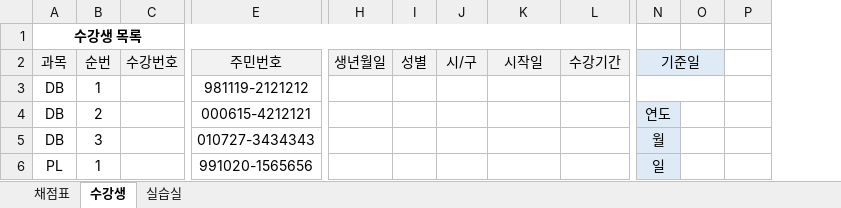
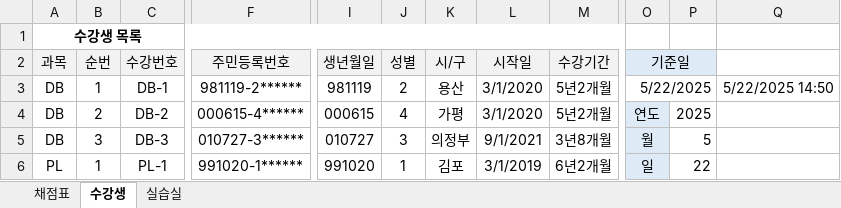
Before and after one commit to hghg919/Computer_Utilization_Practice, an Excel workbook: Excel/5장(연습).xlsx, sheet 수강생, drawn as a sheet; only a part is shown, gaps mark what is left out; values as stored, in another font and other column widths than the file's, no borders; removed rows and columns are numbered as before the commit, all else as after; the diff covers the shown part only; the diff names each change by its address in the sheet, - before the commit and + after, or states it on an @@ line.

```diff
--- a/Excel/5장(연습).xlsx (sheet 수강생)
+++ b/Excel/5장(연습).xlsx (sheet 수강생)
@@ column E (주민번호) hidden, rows 3-6: 981119-2121212 | 000615-4212121 | 010727-3434343 | 991020-1565656 @@
+column F (주민등록번호), rows 3-6: 981119-2****** | 000615-4****** | 010727-3****** | 991020-1******
-column O, empty
+column Q, row 3: 5/22/2025 14:50
-N2:O2 merged
+O2:P2 merged
-P2 fill: none
+P2 fill: #DEEBF7
-C3 (수강번호): (empty)
+C3 (수강번호): DB-1
-I3 (생년월일): (empty)
+I3 (생년월일): 981119
-J3 (성별): (empty)
+J3 (성별): 2
-K3 (시/구): (empty)
+K3 (시/구): 용산
-L3:L4 (시작일): (empty)
+L3:L4 (시작일): 3/1/2020
-M3:M4 (수강기간): (empty)
+M3:M4 (수강기간): 5년2개월
-O3 (기준일): (empty)
+O3 (기준일): 5/22/2025
-N3:O3 merged
+O3:P3 merged
-C4 (수강번호): (empty)
+C4 (수강번호): DB-2
-I4 (생년월일): (empty)
+I4 (생년월일): 000615
-J4 (성별): (empty)
+J4 (성별): 4
-K4 (시/구): (empty)
+K4 (시/구): 가평
-P4: (empty)
+P4: 2025
-C5 (수강번호): (empty)
+C5 (수강번호): DB-3
-I5 (생년월일): (empty)
+I5 (생년월일): 010727
-J5 (성별): (empty)
+J5 (성별): 3
-K5 (시/구): (empty)
+K5 (시/구): 의정부
-L5 (시작일): (empty)
+L5 (시작일): 9/1/2021
-M5 (수강기간): (empty)
+M5 (수강기간): 3년8개월
-P5: (empty)
+P5: 5
-C6 (수강번호): (empty)
+C6 (수강번호): PL-1
-I6 (생년월일): (empty)
+I6 (생년월일): 991020
-J6 (성별): (empty)
+J6 (성별): 1
-K6 (시/구): (empty)
+K6 (시/구): 김포
-L6 (시작일): (empty)
+L6 (시작일): 3/1/2019
-M6 (수강기간): (empty)
+M6 (수강기간): 6년2개월
-P6: (empty)
+P6: 22
```
Also changed, not shown: 2 added rows and 36 edited cells elsewhere in this sheet, sheet 실습실, sheet 채점표, 1 other file.
